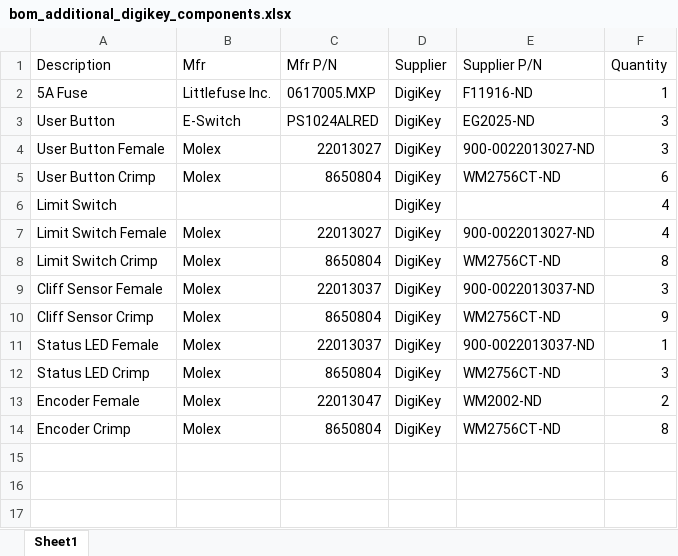
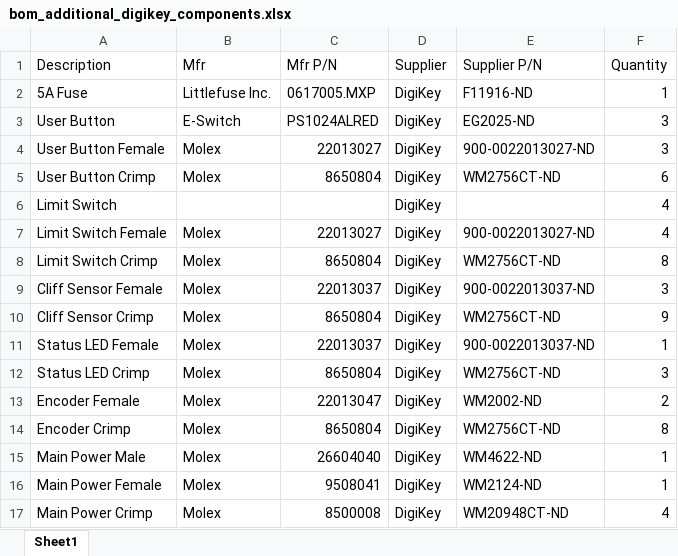
Before and after one commit to satomm1/Robot, an Excel workbook: Electrical/MainBoard/bom/bom_additional_digikey_components.xlsx, sheet Sheet1, drawn as a sheet; values as stored, in another font and other column widths than the file's, no borders; the diff names each change by its address in the sheet, - before the commit and + after, or states it on an @@ line.

Commit message:
Some finishing touches to the board

```diff
--- a/Electrical/MainBoard/bom/bom_additional_digikey_components.xlsx (sheet Sheet1)
+++ b/Electrical/MainBoard/bom/bom_additional_digikey_components.xlsx (sheet Sheet1)
+row 15: Main Power Male | Molex | 26604040 | DigiKey | WM4622-ND | 1
+row 16: Main Power Female | Molex | 9508041 | DigiKey | WM2124-ND | 1
+row 17: Main Power Crimp | Molex | 8500008 | DigiKey | WM20948CT-ND | 4
```
Also changed, not shown: 25 other files.
